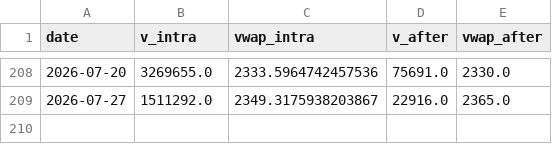
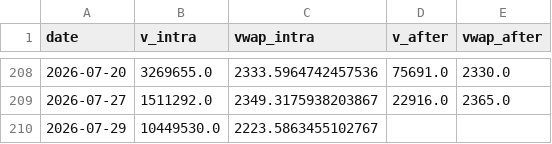
Before and after one commit to ewq4303-debug/retail_sentiment_chips, a CSV file: cache/oddlot/2330.csv, drawn as a sheet; only a part is shown, gaps mark what is left out.

```diff
--- a/cache/oddlot/2330.csv
+++ b/cache/oddlot/2330.csv
@@ -209 +209,2 @@ date,v_intra,vwap_intra,v_after,vwap_after
 2026-07-27,1511292.0,2349.3175938203867,22916.0,2365.0
+2026-07-29,10449530.0,2223.5863455102767,,
```
Also changed, not shown: cache/oddlot/0050.csv, cache/oddlot/2317.csv, 15 other files.
